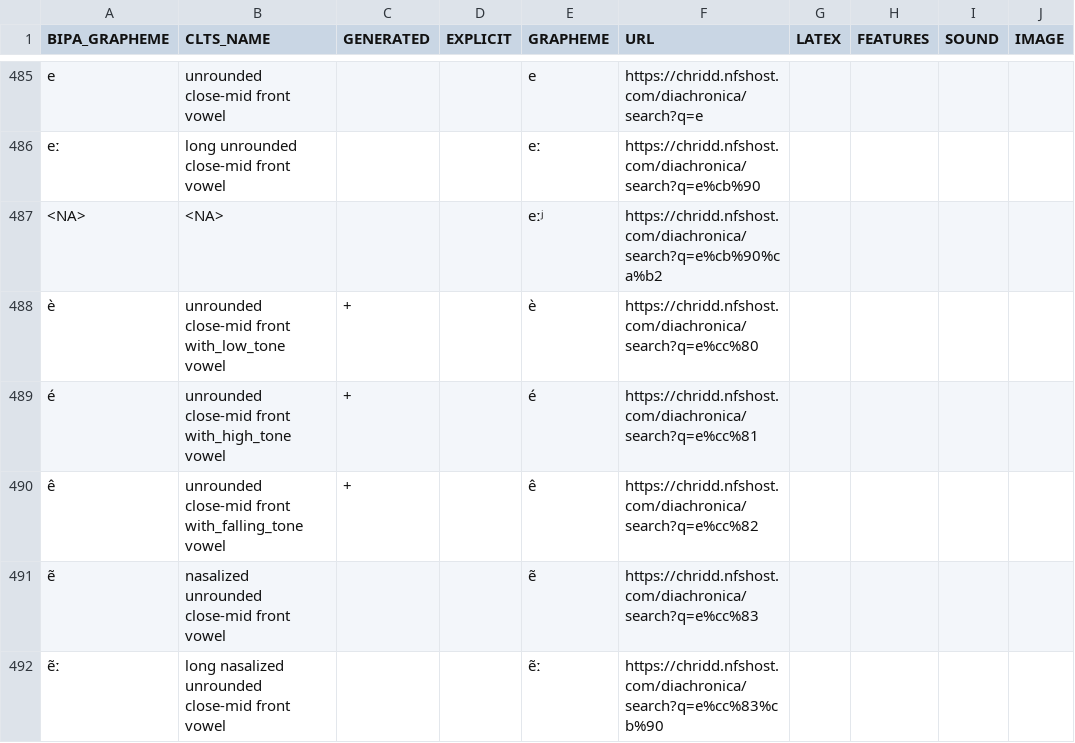
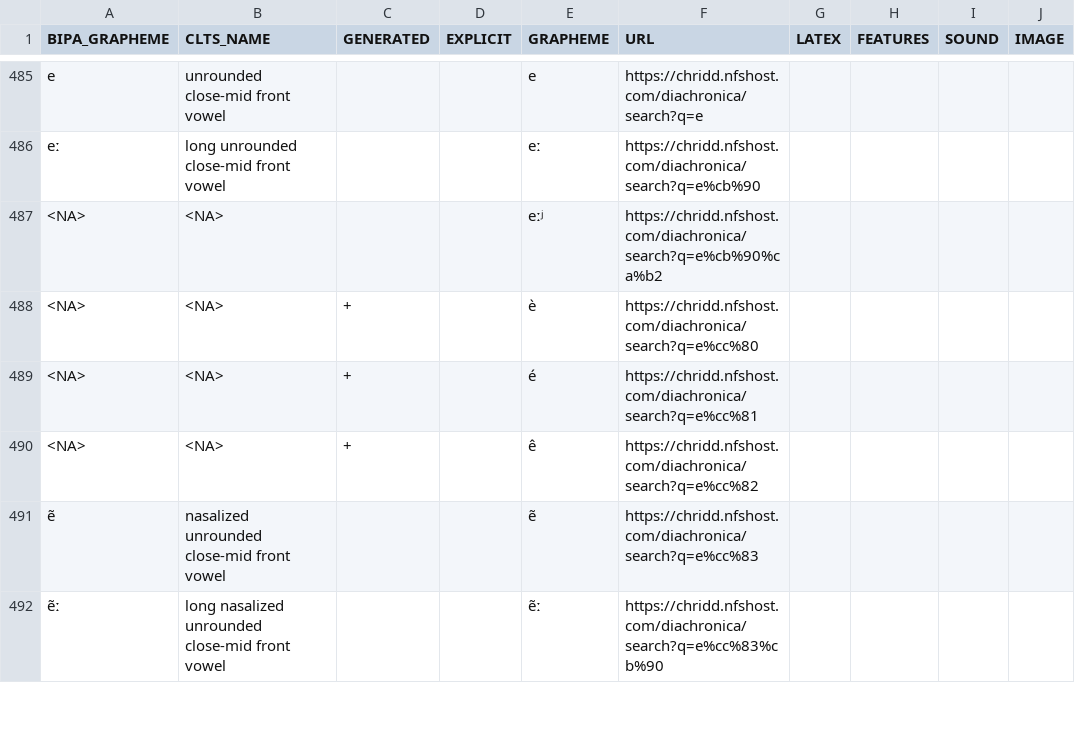
Before and after one commit to cldf-clts/clts, a TSV file: pkg/transcriptiondata/diachronica.tsv, drawn as a sheet; only a part is shown, gaps mark what is left out; the diff covers the shown part only; the diff names each change by its address in the sheet, - before the commit and + after, or states it on an @@ line.

```diff
--- a/pkg/transcriptiondata/diachronica.tsv
+++ b/pkg/transcriptiondata/diachronica.tsv
-A488 (BIPA_GRAPHEME): è
+A488 (BIPA_GRAPHEME): <NA>
-B488 (CLTS_NAME): unrounded close-mid front with_low_tone vowel
+B488 (CLTS_NAME): <NA>
-A489 (BIPA_GRAPHEME): é
+A489 (BIPA_GRAPHEME): <NA>
-B489 (CLTS_NAME): unrounded close-mid front with_high_tone vowel
+B489 (CLTS_NAME): <NA>
-A490 (BIPA_GRAPHEME): ê
+A490 (BIPA_GRAPHEME): <NA>
-B490 (CLTS_NAME): unrounded close-mid front with_falling_tone vowel
+B490 (CLTS_NAME): <NA>
```
Also changed, not shown: 32 edited cells elsewhere in this file, pkg/soundclasses/lingpy.tsv, pkg/transcriptiondata/nidaba.tsv, 18 other files.
